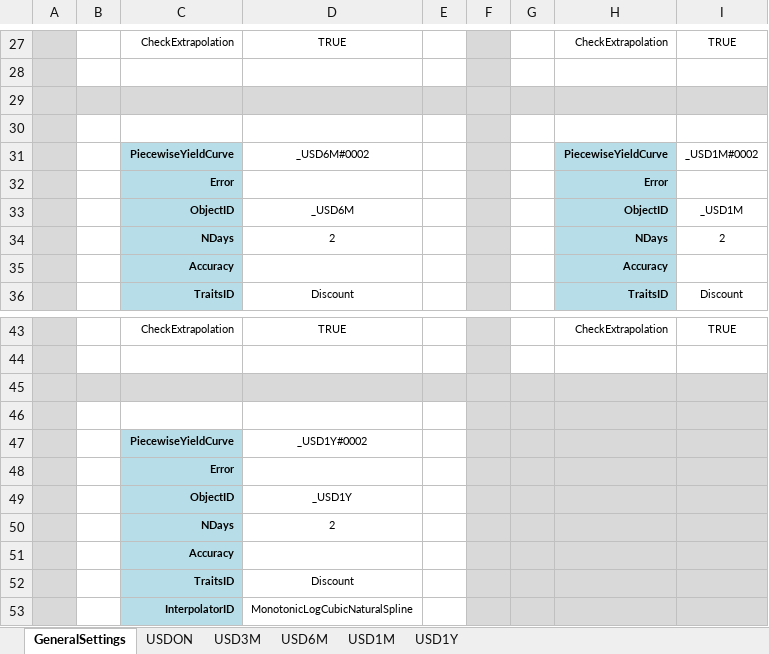
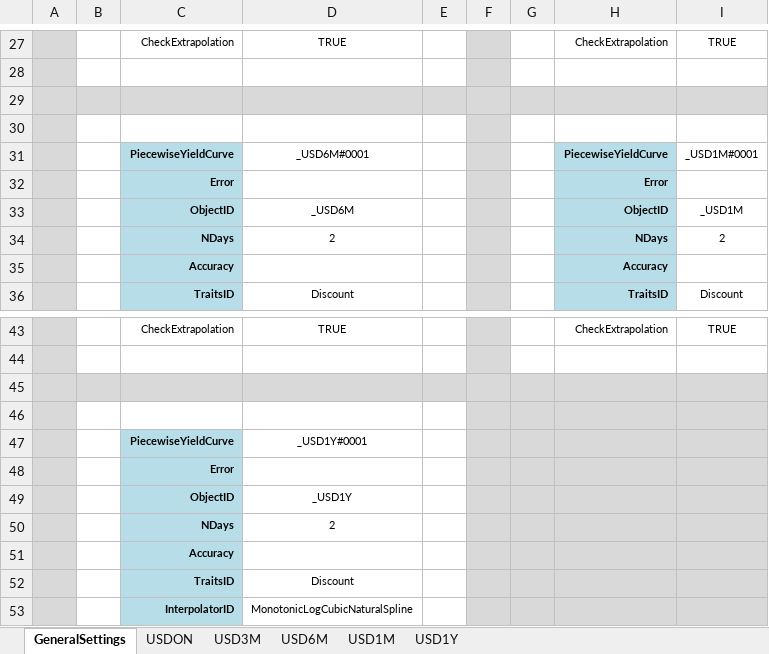
Before and after one commit to NicholasBertocchi/MyRepo, an Excel workbook: Data2/XLS/USD/USD_CurvesBootstrapping.xlsx, sheet GeneralSettings, drawn as a sheet; only a part is shown, gaps mark what is left out; values as stored, in another font and other column widths than the file's, no borders; the diff covers the shown part only; the diff names each change by its address in the sheet, - before the commit and + after, or states it on an @@ line.

```diff
--- a/Data2/XLS/USD/USD_CurvesBootstrapping.xlsx (sheet GeneralSettings)
+++ b/Data2/XLS/USD/USD_CurvesBootstrapping.xlsx (sheet GeneralSettings)
-D31: _USD6M#0002
+D31: _USD6M#0001
-I31: _USD1M#0002
+I31: _USD1M#0001
-D47: _USD1Y#0002
+D47: _USD1Y#0001
```
Also changed, not shown: 3 added rows, 3 removed rows and 16 edited cells elsewhere in this sheet, sheet USDON, sheet USD1M, sheet USD6M, sheet USD1Y, sheet USD3M, formulas that keep their value, hidden cells, 15 other files.
